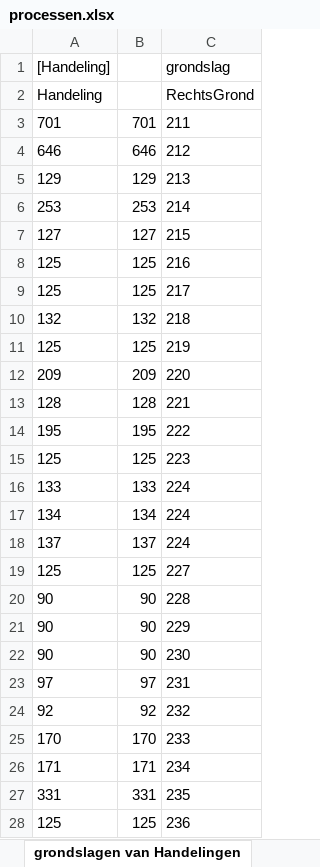
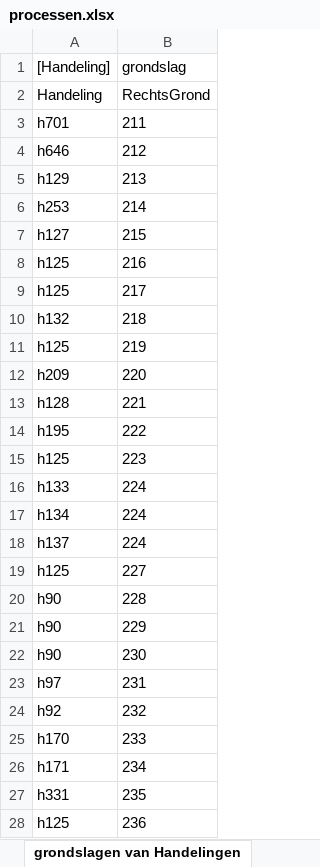
Before and after one commit to AmpersandTarski/ampersand-models, an Excel workbook: Blik/processen.xlsx, sheet grondslagen van Handelingen, drawn as a sheet; only a part is shown; values as stored, in another font and other column widths than the file's, no borders; the diff covers the shown part only; the diff names each change by its address in the sheet, - before the commit and + after, or states it on an @@ line.

```diff
--- a/Blik/processen.xlsx (sheet grondslagen van Handelingen)
+++ b/Blik/processen.xlsx (sheet grondslagen van Handelingen)
-column B, rows 3-28: 701 | 646 | 129 | 253 | 127 | 125 | 125 | 132 | 125 | 209 | 128 | 195 | 125 | 133 | 134 | 137 | 125 | 90 | 90 | 90 | 97 | 92 | 170 | 171 | 331 | 125
-A3 ([Handeling]): 701
+A3 ([Handeling]): h701
-A4 ([Handeling]): 646
+A4 ([Handeling]): h646
-A5 ([Handeling]): 129
+A5 ([Handeling]): h129
-A6 ([Handeling]): 253
+A6 ([Handeling]): h253
-A7 ([Handeling]): 127
+A7 ([Handeling]): h127
-A8:A9 ([Handeling]): 125
+A8:A9 ([Handeling]): h125
-A10 ([Handeling]): 132
+A10 ([Handeling]): h132
-A11 ([Handeling]): 125
+A11 ([Handeling]): h125
-A12 ([Handeling]): 209
+A12 ([Handeling]): h209
-A13 ([Handeling]): 128
+A13 ([Handeling]): h128
-A14 ([Handeling]): 195
+A14 ([Handeling]): h195
-A15 ([Handeling]): 125
+A15 ([Handeling]): h125
-A16 ([Handeling]): 133
+A16 ([Handeling]): h133
-A17 ([Handeling]): 134
+A17 ([Handeling]): h134
-A18 ([Handeling]): 137
+A18 ([Handeling]): h137
-A19 ([Handeling]): 125
+A19 ([Handeling]): h125
-A20:A22 ([Handeling]): 90
+A20:A22 ([Handeling]): h90
-A23 ([Handeling]): 97
+A23 ([Handeling]): h97
-A24 ([Handeling]): 92
+A24 ([Handeling]): h92
-A25 ([Handeling]): 170
+A25 ([Handeling]): h170
-A26 ([Handeling]): 171
+A26 ([Handeling]): h171
-A27 ([Handeling]): 331
+A27 ([Handeling]): h331
-A28 ([Handeling]): 125
+A28 ([Handeling]): h125
```
Also changed, not shown: 271 edited cells elsewhere in this sheet, sheet Handelingen, 1 other file.
